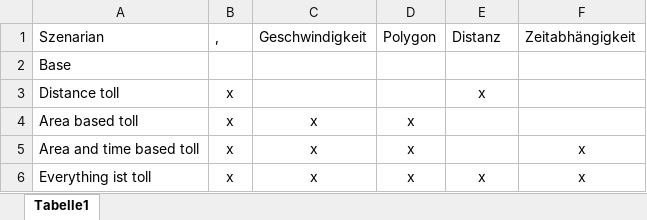
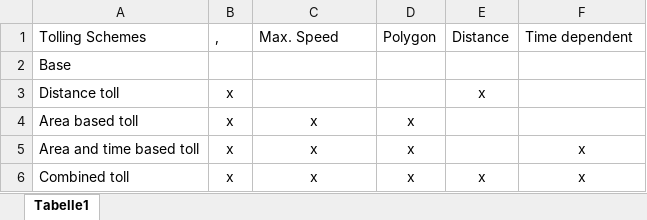
Before and after one commit to Sebastian-Gerken/matsim-leipzig-senf50, an Excel workbook: keineahnung/szenario.xlsx, sheet Tabelle1, drawn as a sheet; values as stored, in another font and other column widths than the file's, no borders; removed rows and columns are numbered as before the commit, all else as after; the diff names each change by its address in the sheet, - before the commit and + after, or states it on an @@ line.

Commit message:
added AreaBasedTolling Scheme

```diff
--- a/keineahnung/szenario.xlsx (sheet Tabelle1)
+++ b/keineahnung/szenario.xlsx (sheet Tabelle1)
-row 1: Szenarian | ‚ | Geschwindigkeit | Polygon | Distanz | Zeitabhängigkeit
+row 1: Tolling Schemes | ‚ | Max. Speed | Polygon | Distance | Time dependent
-A6: Everything ist toll
+A6: Combined toll
```
Also changed, not shown: 4 other files.
